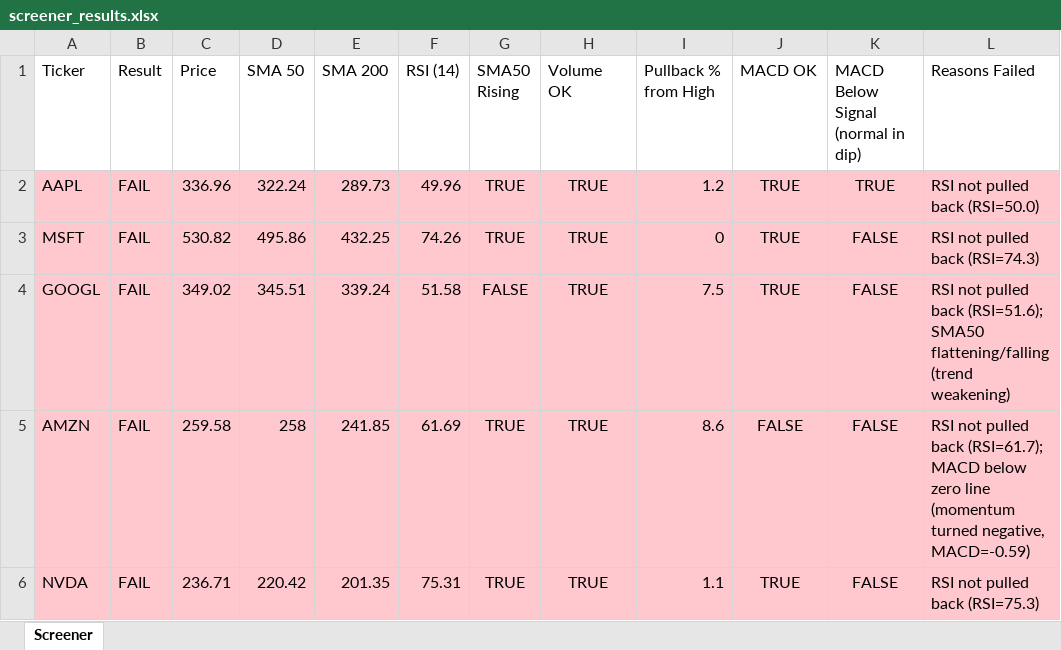
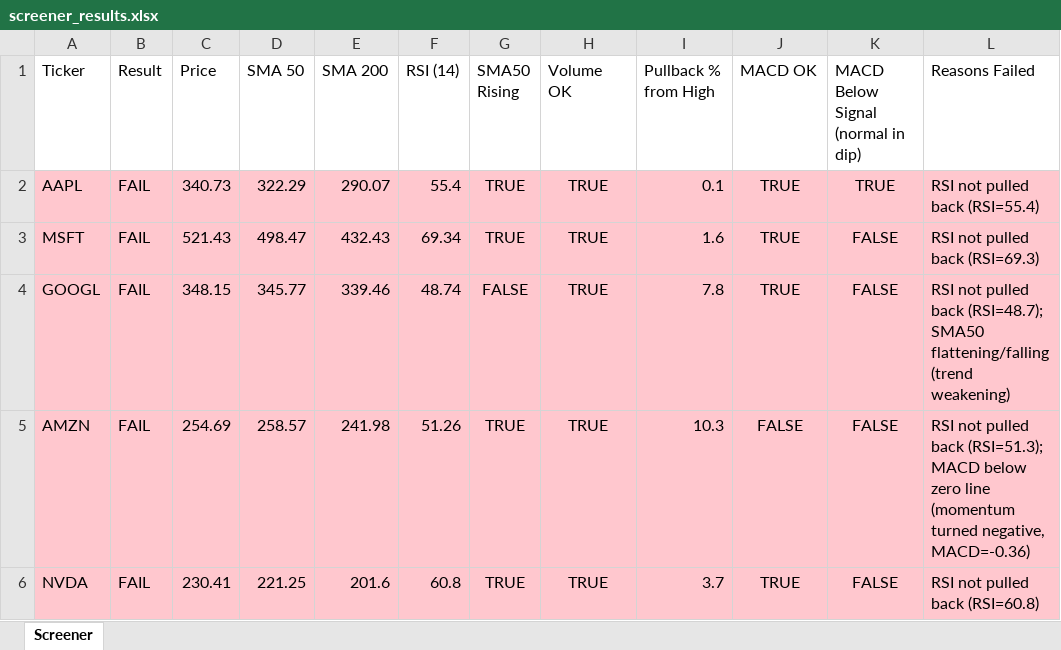
Before and after one commit to Spiky0315/Stock-screener, an Excel workbook: Output/screener_results.xlsx, sheet Screener, drawn as a sheet; only a part is shown; values as stored, in another font and other column widths than the file's, no borders; the diff covers the shown part only; the diff names each change by its address in the sheet, - before the commit and + after, or states it on an @@ line.

```diff
--- a/Output/screener_results.xlsx (sheet Screener)
+++ b/Output/screener_results.xlsx (sheet Screener)
-C2 (Price): 336.96
+C2 (Price): 340.73
-D2 (SMA 50): 322.24
+D2 (SMA 50): 322.29
-E2 (SMA 200): 289.73
+E2 (SMA 200): 290.07
-F2 (RSI (14)): 49.96
+F2 (RSI (14)): 55.4
-I2 (Pullback % from High): 1.2
+I2 (Pullback % from High): 0.1
-L2 (Reasons Failed): RSI not pulled back (RSI=50.0)
+L2 (Reasons Failed): RSI not pulled back (RSI=55.4)
-C3 (Price): 530.82
+C3 (Price): 521.43
-D3 (SMA 50): 495.86
+D3 (SMA 50): 498.47
-E3 (SMA 200): 432.25
+E3 (SMA 200): 432.43
-F3 (RSI (14)): 74.26
+F3 (RSI (14)): 69.34
-I3 (Pullback % from High): 0
+I3 (Pullback % from High): 1.6
-L3 (Reasons Failed): RSI not pulled back (RSI=74.3)
+L3 (Reasons Failed): RSI not pulled back (RSI=69.3)
-C4 (Price): 349.02
+C4 (Price): 348.15
-D4 (SMA 50): 345.51
+D4 (SMA 50): 345.77
-E4 (SMA 200): 339.24
+E4 (SMA 200): 339.46
-F4 (RSI (14)): 51.58
+F4 (RSI (14)): 48.74
-I4 (Pullback % from High): 7.5
+I4 (Pullback % from High): 7.8
-L4 (Reasons Failed): …pulled back (RSI=51.6); SMA50 flattening/falling…
+L4 (Reasons Failed): …pulled back (RSI=48.7); SMA50 flattening/falling…
-C5 (Price): 259.58
+C5 (Price): 254.69
-D5 (SMA 50): 258
+D5 (SMA 50): 258.57
-E5 (SMA 200): 241.85
+E5 (SMA 200): 241.98
-F5 (RSI (14)): 61.69
+F5 (RSI (14)): 51.26
-I5 (Pullback % from High): 8.6
+I5 (Pullback % from High): 10.3
-L5 (Reasons Failed): …pulled back (RSI=61.7); MACD below zero line (momentum turned negative, MACD=-0.59)
+L5 (Reasons Failed): …pulled back (RSI=51.3); MACD below zero line (momentum turned negative, MACD=-0.36)
-C6 (Price): 236.71
+C6 (Price): 230.41
-D6 (SMA 50): 220.42
+D6 (SMA 50): 221.25
-E6 (SMA 200): 201.35
+E6 (SMA 200): 201.6
-F6 (RSI (14)): 75.31
+F6 (RSI (14)): 60.8
-I6 (Pullback % from High): 1.1
+I6 (Pullback % from High): 3.7
-L6 (Reasons Failed): RSI not pulled back (RSI=75.3)
+L6 (Reasons Failed): RSI not pulled back (RSI=60.8)
```
Also changed, not shown: 12 edited cells elsewhere in this sheet.
